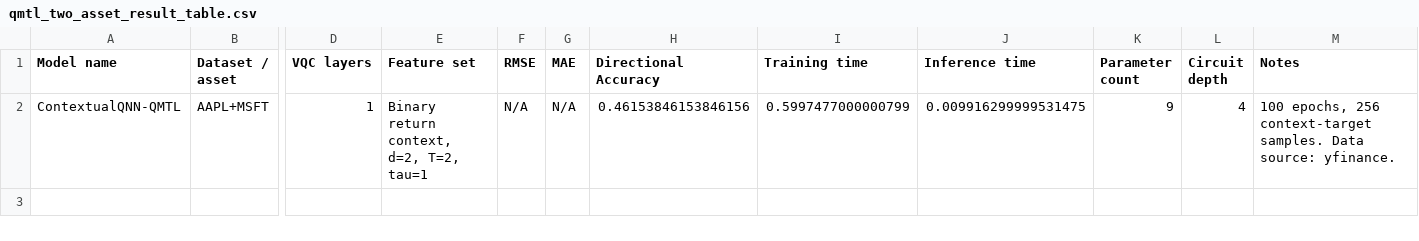
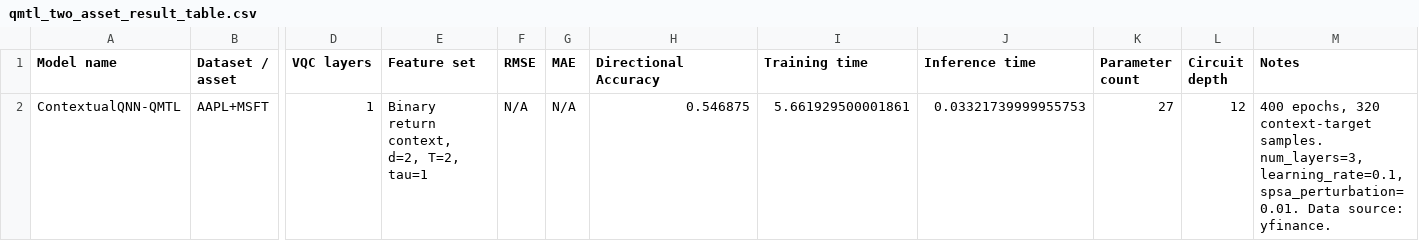
Before and after one commit to Ares16x16/quantum-stock-price-prediction, a CSV file: output/contextual_qnn/qmtl_two_asset_result_table.csv, drawn as a sheet; only a part is shown, gaps mark what is left out; the diff names each change by its address in the sheet, - before the commit and + after, or states it on an @@ line.

```diff
--- a/output/contextual_qnn/qmtl_two_asset_result_table.csv
+++ b/output/contextual_qnn/qmtl_two_asset_result_table.csv
-H2 (Directional Accuracy): 0.46153846153846156
+H2 (Directional Accuracy): 0.546875
-I2 (Training time): 0.5997477000000799
+I2 (Training time): 5.661929500001861
-J2 (Inference time): 0.009916299999531475
+J2 (Inference time): 0.03321739999955753
-K2 (Parameter count): 9
+K2 (Parameter count): 27
-L2 (Circuit depth): 4
+L2 (Circuit depth): 12
-M2 (Notes): 100 epochs, 256 context-target samples. Data source:…
+M2 (Notes): 400 epochs, 320 context-target samples. num_layers=3, learning_rate=0.1, spsa_perturbation=0.01. Data source:…
```
Also changed, not shown: output/contextual_qnn/AAPL_loss.csv, output/contextual_qnn/AAPL_predictions.csv, 16 other files.
